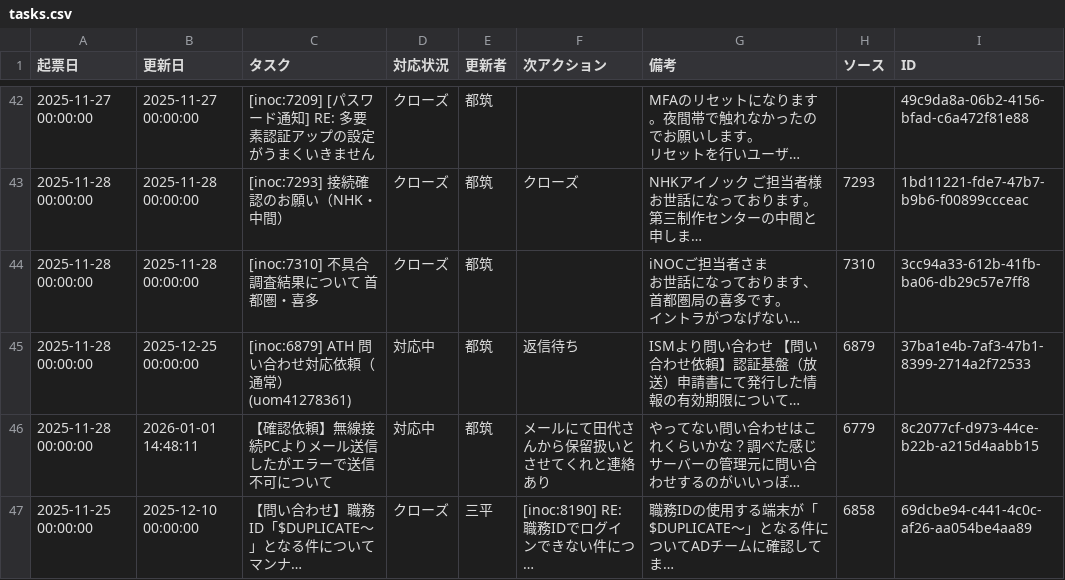
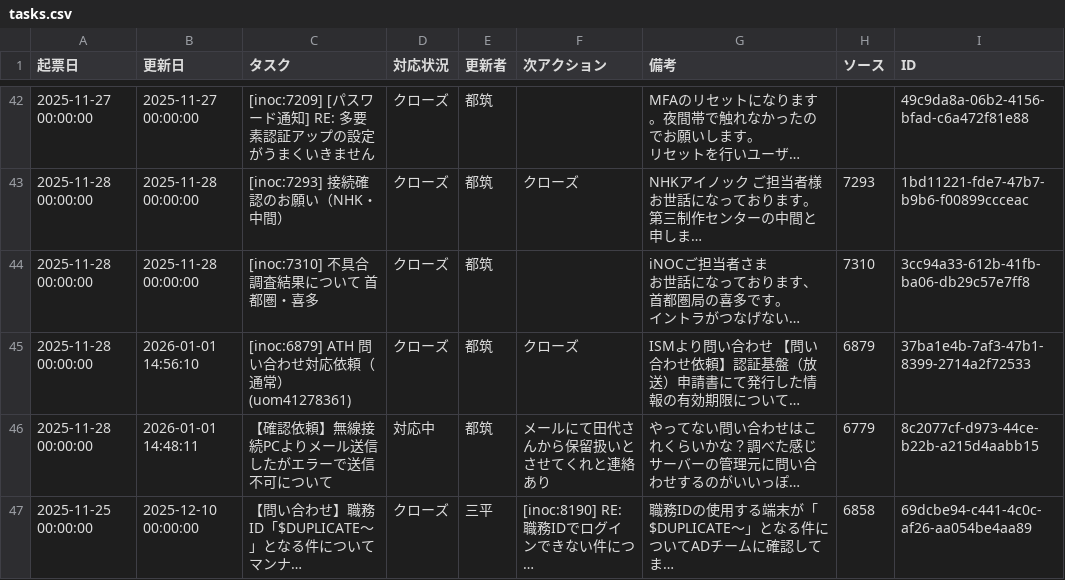
Before and after one commit to weakest4me/taskboard-streamlit, a CSV file: tasks.csv, drawn as a sheet; only a part is shown, gaps mark what is left out; long unchanged cells end in …; the diff names each change by its address in the sheet, - before the commit and + after, or states it on an @@ line.

Commit message:
Update tasks.csv from Streamlit app (2026-01-01 14:56:10 JST)

```diff
--- a/tasks.csv
+++ b/tasks.csv
-B45 (更新日): 2025-12-25 00:00:00
+B45 (更新日): 2026-01-01 14:56:10
-D45 (対応状況): 対応中
+D45 (対応状況): クローズ
-F45 (次アクション): 返信待ち
+F45 (次アクション): クローズ
```
